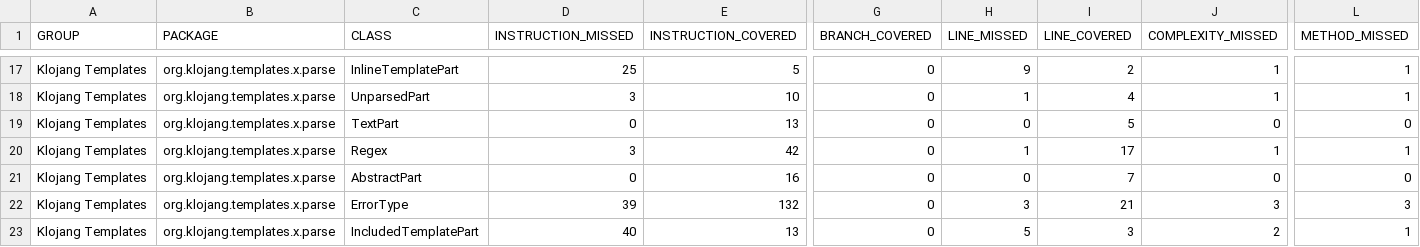
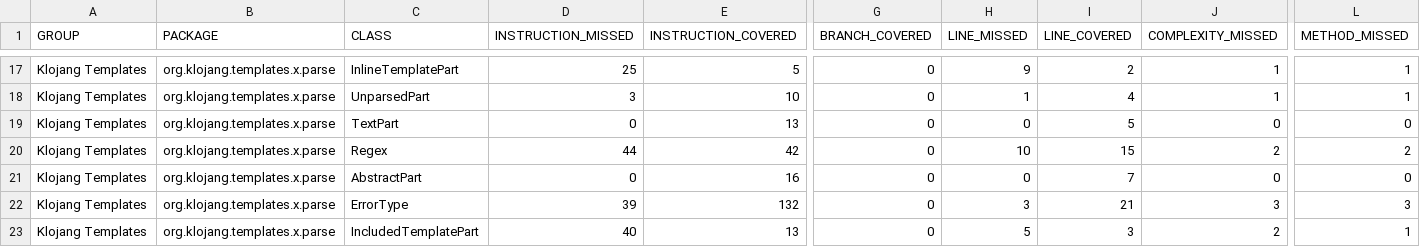
Before and after one commit to klojang4j/klojang-templates, a CSV file: target/site/jacoco/jacoco.csv, drawn as a sheet; only a part is shown, gaps mark what is left out; the diff names each change by its address in the sheet, - before the commit and + after, or states it on an @@ line.

```diff
--- a/target/site/jacoco/jacoco.csv
+++ b/target/site/jacoco/jacoco.csv
-D20 (INSTRUCTION_MISSED): 3
+D20 (INSTRUCTION_MISSED): 44
-H20 (LINE_MISSED): 1
+H20 (LINE_MISSED): 10
-I20 (LINE_COVERED): 17
+I20 (LINE_COVERED): 15
-J20 (COMPLEXITY_MISSED): 1
+J20 (COMPLEXITY_MISSED): 2
-L20 (METHOD_MISSED): 1
+L20 (METHOD_MISSED): 2
```
Also changed, not shown: 36 other files.
